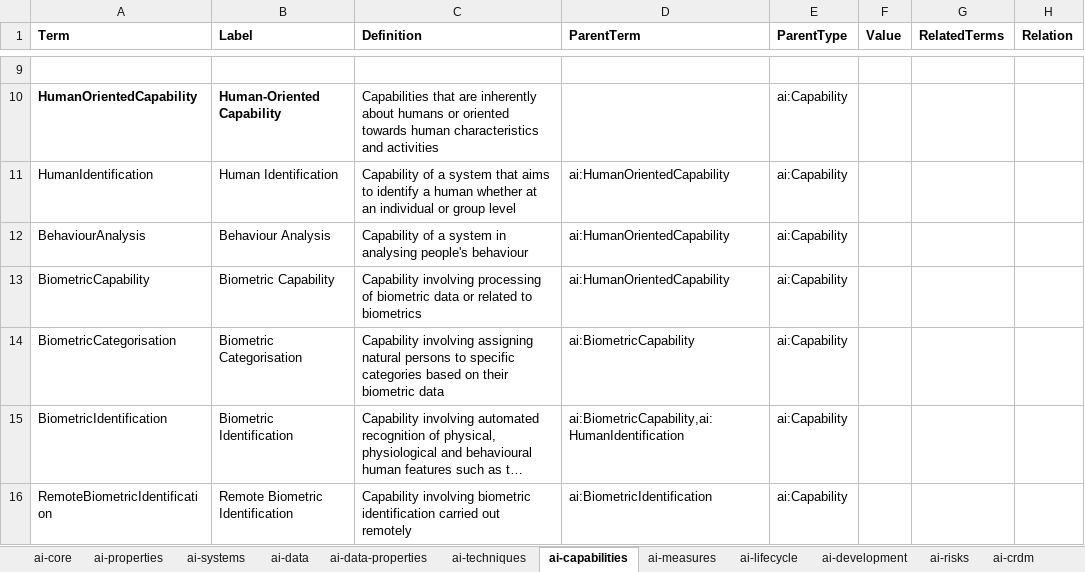
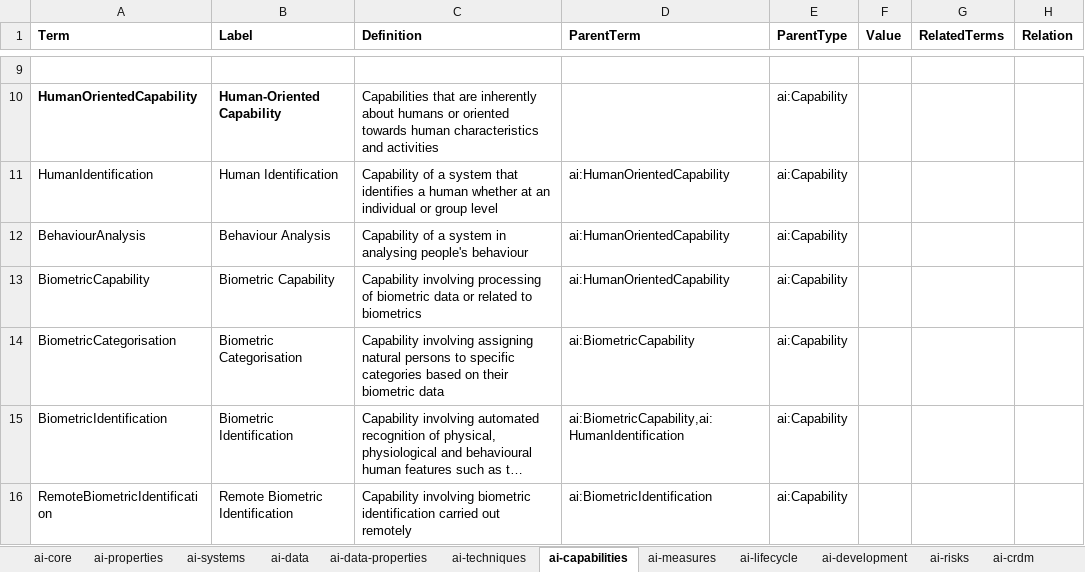
Before and after one commit to w3c/dpv, an Excel workbook: code/vocab_csv/ai.xlsx, sheet ai-capabilities, drawn as a sheet; only a part is shown, gaps mark what is left out; long unchanged cells end in …; values as stored, in another font and other column widths than the file's, no borders; charts and pictures and conditional formats not drawn; the diff names each change by its address in the sheet, - before the commit and + after, or states it on an @@ line.

Commit message:
Refine definitions in AI and DPV
- refined definitions for `ai:HumanIdentification` and
  `dpv:Data...Assessment` concepts (phrasing)
- fixed typo in `ai:HeuristicProgramming`
- added concept `ai:TransparencyRisk`

Co-authored-by: Delaram Golpayegani <sgolpays@tcd.ie>

```diff
--- a/code/vocab_csv/ai.xlsx (sheet ai-capabilities)
+++ b/code/vocab_csv/ai.xlsx (sheet ai-capabilities)
-C11 (Definition): …system that aims to identify a human…
+C11 (Definition): …system that identifies a human…
```
Also changed, not shown: sheet ai-risks, sheet ai-techniques, code/vocab_csv/risk.xlsx, code/vocab_csv/toms.xlsx, 26 other files.
